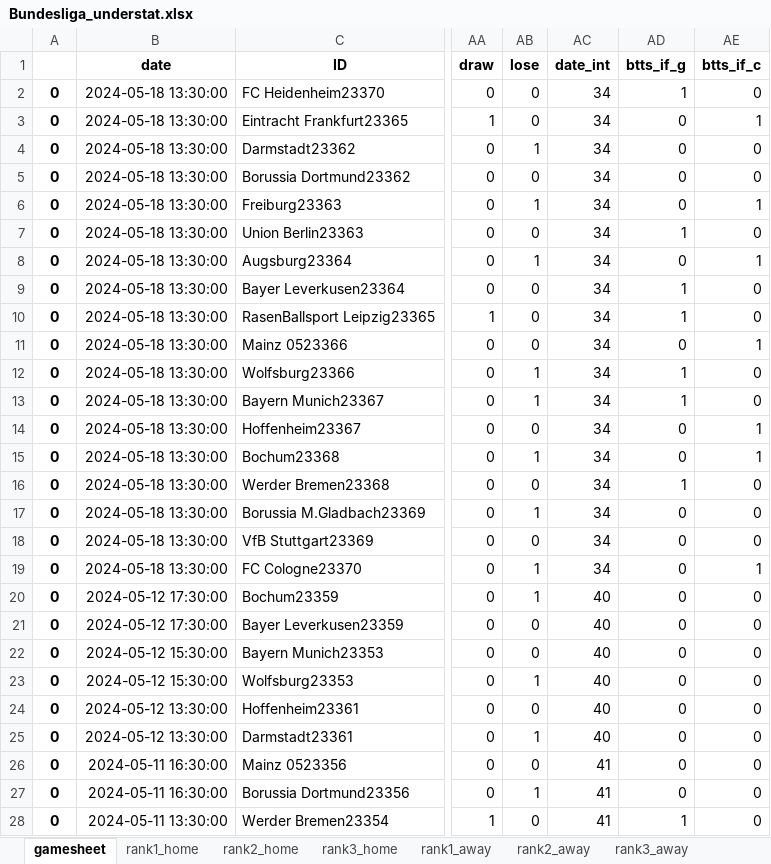
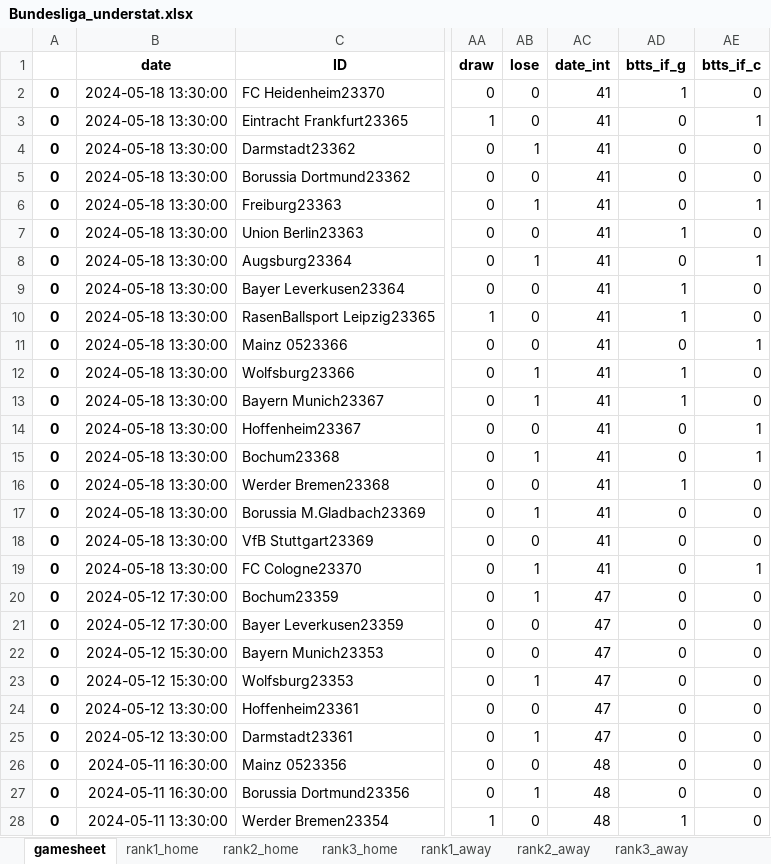
Before and after one commit to rpenn97/score_prediction_tool, an Excel workbook: EDA_DF/Bundesliga_understat.xlsx, sheet gamesheet, drawn as a sheet; only a part is shown, gaps mark what is left out; values as stored, in another font and other column widths than the file's, no borders; the diff covers the shown part only; the diff names each change by its address in the sheet, - before the commit and + after, or states it on an @@ line.

```diff
--- a/EDA_DF/Bundesliga_understat.xlsx (sheet gamesheet)
+++ b/EDA_DF/Bundesliga_understat.xlsx (sheet gamesheet)
-AC2:AC19 (date_int): 34
+AC2:AC19 (date_int): 41
-AC20:AC25 (date_int): 40
+AC20:AC25 (date_int): 47
-AC26:AC28 (date_int): 41
+AC26:AC28 (date_int): 48
```
Also changed, not shown: 585 edited cells elsewhere in this sheet, sheet versus_rank2_away_df, sheet versus_rank2_home_df, sheet versus_rank3_home_df, sheet versus_rank3_away_df, sheet versus_rank1_away_df, sheet versus_rank1_home_df, EDA_DF/EPL_understat.xlsx, EDA_DF/LaLiga_understat.xlsx, 3 other files.
